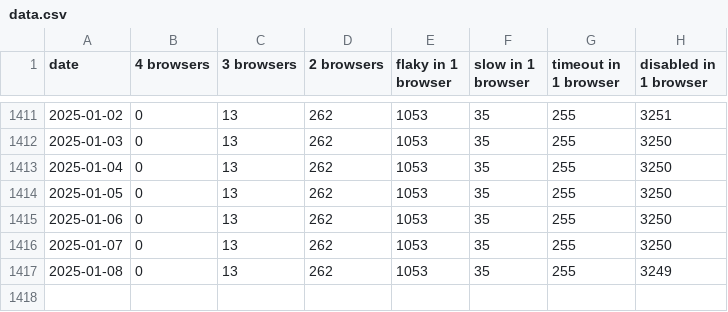
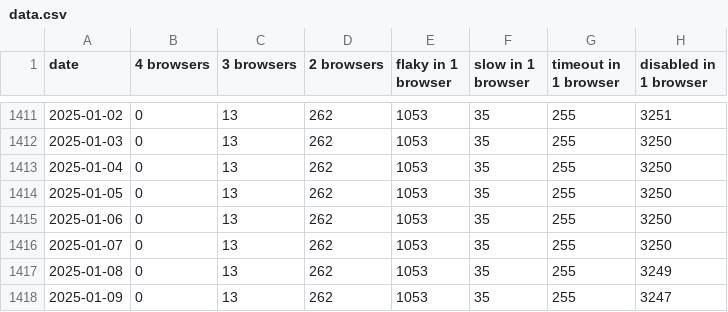
Before and after one commit to CanadaHonk/wpt-disabled-tests-report, a CSV file: data.csv, drawn as a sheet; only a part is shown, gaps mark what is left out.

Commit message:
Deploying to gh-pages from @ CanadaHonk/wpt-disabled-tests-report@fa3d1aa2259dafa50e25b656fac39b13f432c71e 🚀

```diff
--- a/data.csv
+++ b/data.csv
@@ -1417 +1417,2 @@ date,4 browsers,3 browsers,2 browsers,flaky in 1 browser,slow in 1 browser,timeo
 2025-01-08,0,13,262,1053,35,255,3249
+2025-01-09,0,13,262,1053,35,255,3247
```
Also changed, not shown: 2 other files.
